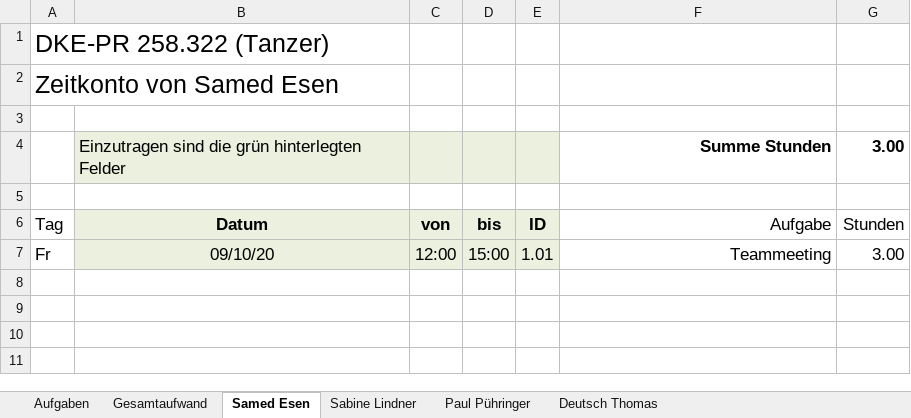
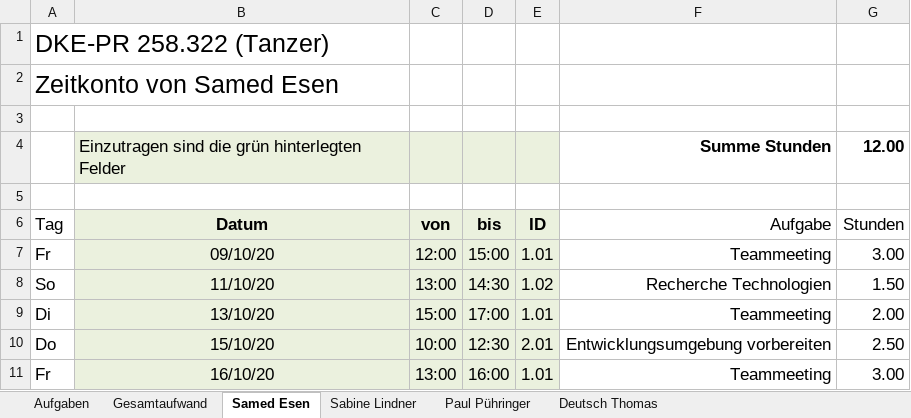
Before and after one commit to deutho/DKE-PR, an Excel workbook: Zeitkonto_DKE.xlsx, sheet Samed Esen, drawn as a sheet; values as stored, in another font and other column widths than the file's, no borders; the diff names each change by its address in the sheet, - before the commit and + after, or states it on an @@ line.

Commit message:
Add files via upload

```diff
--- a/Zeitkonto_DKE.xlsx (sheet Samed Esen)
+++ b/Zeitkonto_DKE.xlsx (sheet Samed Esen)
-G4 (Stunden): 3.00
+G4 (Stunden): 12.00
+row 8: So | 11/10/20 | 13:00 | 14:30 | 1.02 | Recherche Technologien | 1.50
+row 9: Di | 13/10/20 | 15:00 | 17:00 | 1.01 | Teammeeting | 2.00
+row 10: Do | 15/10/20 | 10:00 | 12:30 | 2.01 | Entwicklungsumgebung vorbereiten | 2.50
+row 11: Fr | 16/10/20 | 13:00 | 16:00 | 1.01 | Teammeeting | 3.00
```
Also changed, not shown: sheet Gesamtaufwand.
